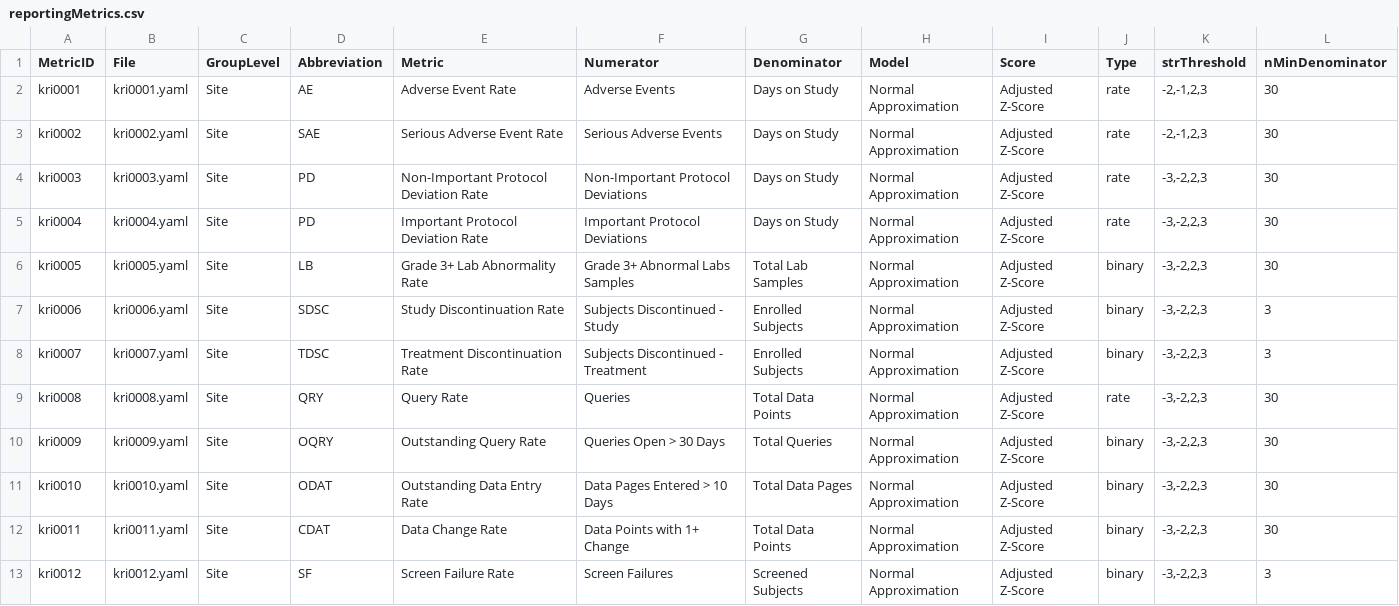
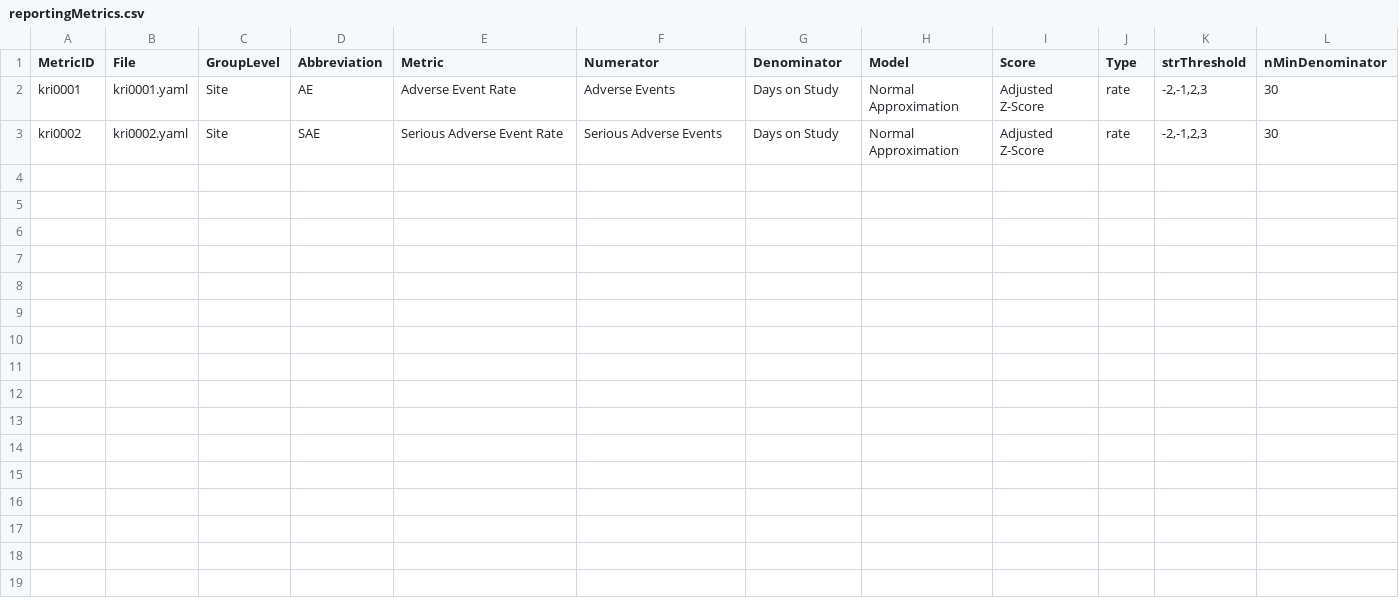
Before and after one commit to Gilead-BioStats/gsm, a CSV file: data-raw/reportingMetrics.csv, drawn as a sheet; the diff names each change by its address in the sheet, - before the commit and + after, or states it on an @@ line.

Commit message:
update KRIs included in reportingMetrics

```diff
--- a/data-raw/reportingMetrics.csv
+++ b/data-raw/reportingMetrics.csv
-row 4: kri0003 | kri0003.yaml | Site | PD | Non-Important Protocol Deviation Rate | Non-Important Protocol Deviations | Days on Study | Normal Approximation | Adjusted Z-Score | rate | -3,-2,2,3 | 30
-row 5: kri0004 | kri0004.yaml | Site | PD | Important Protocol Deviation Rate | Important Protocol Deviations | Days on Study | Normal Approximation | Adjusted Z-Score | rate | -3,-2,2,3 | 30
-row 6: kri0005 | kri0005.yaml | Site | LB | Grade 3+ Lab Abnormality Rate | Grade 3+ Abnormal Labs Samples | Total Lab Samples | Normal Approximation | Adjusted Z-Score | binary | -3,-2,2,3 | 30
-row 7: kri0006 | kri0006.yaml | Site | SDSC | Study Discontinuation Rate | Subjects Discontinued - Study | Enrolled Subjects | Normal Approximation | Adjusted Z-Score | binary | -3,-2,2,3 | 3
-row 8: kri0007 | kri0007.yaml | Site | TDSC | Treatment Discontinuation Rate | Subjects Discontinued - Treatment | Enrolled Subjects | Normal Approximation | Adjusted Z-Score | binary | -3,-2,2,3 | 3
-row 9: kri0008 | kri0008.yaml | Site | QRY | Query Rate | Queries | Total Data Points | Normal Approximation | Adjusted Z-Score | rate | -3,-2,2,3 | 30
-row 10: kri0009 | kri0009.yaml | Site | OQRY | Outstanding Query Rate | Queries Open > 30 Days | Total Queries | Normal Approximation | Adjusted Z-Score | binary | -3,-2,2,3 | 30
-row 11: kri0010 | kri0010.yaml | Site | ODAT | Outstanding Data Entry Rate | Data Pages Entered > 10 Days | Total Data Pages | Normal Approximation | Adjusted Z-Score | binary | -3,-2,2,3 | 30
-row 12: kri0011 | kri0011.yaml | Site | CDAT | Data Change Rate | Data Points with 1+ Change | Total Data Points | Normal Approximation | Adjusted Z-Score | binary | -3,-2,2,3 | 30
-row 13: kri0012 | kri0012.yaml | Site | SF | Screen Failure Rate | Screen Failures | Screened Subjects | Normal Approximation | Adjusted Z-Score | binary | -3,-2,2,3 | 3
```
Also changed, not shown: 3 other files.
